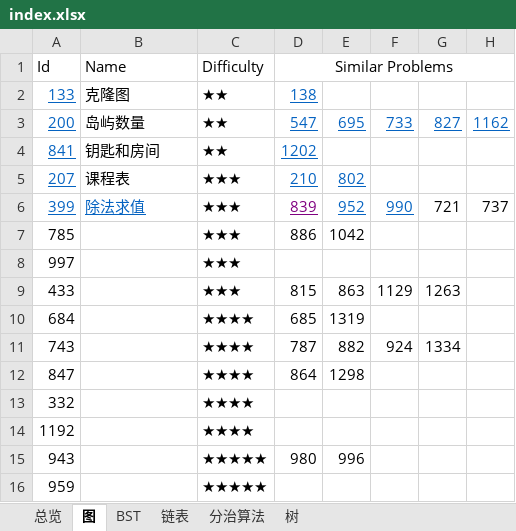
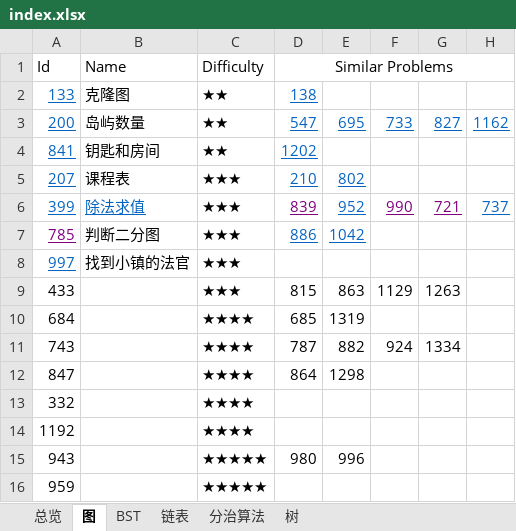
Before and after one commit to kaiyikang/Leetcode, an Excel workbook: index.xlsx, sheet 图, drawn as a sheet; values as stored, in another font and other column widths than the file's, no borders; the diff names each change by its address in the sheet, - before the commit and + after, or states it on an @@ line.

```diff
--- a/index.xlsx (sheet 图)
+++ b/index.xlsx (sheet 图)
-F6 text colour: #0563C1
+F6 text colour: #800080
-G6:H6 underline: off
+G6:H6 underline: on
-G6 text colour: black
+G6 text colour: #800080
-H6 text colour: black
+H6 text colour: #0563C1
-A7:A8 underline: off
+A7:A8 underline: on
-A7 text colour: black
+A7 text colour: #800080
-B7 (Name): (empty)
+B7 (Name): 判断二分图
@@ D7:E7 underline: off → on, text colour: black → #0563C1 @@
-A8 text colour: black
+A8 text colour: #0563C1
-B8 (Name): (empty)
+B8 (Name): 找到小镇的法官
```
Also changed, not shown: sheet 树, 6 other files.
